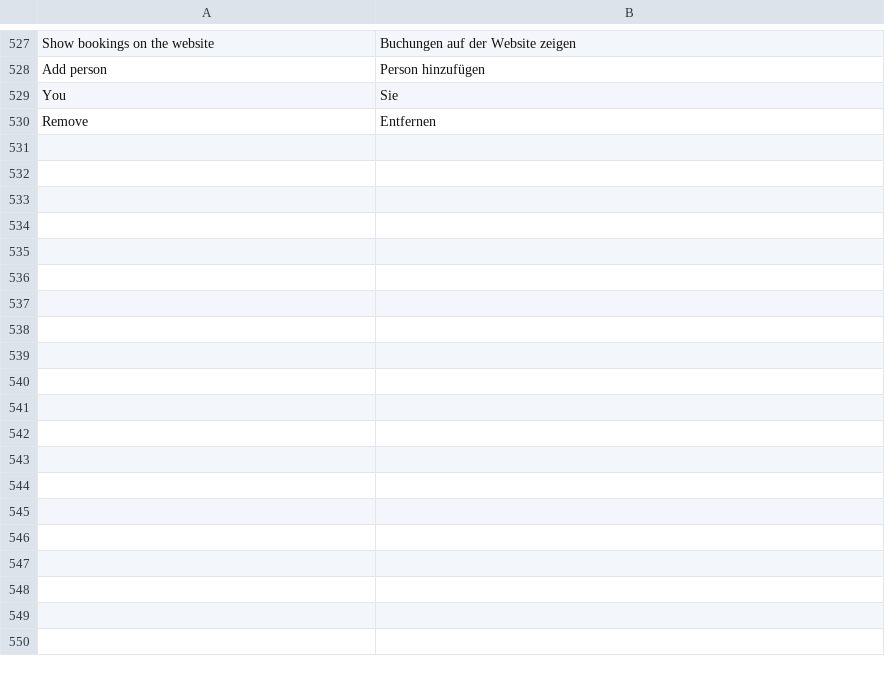
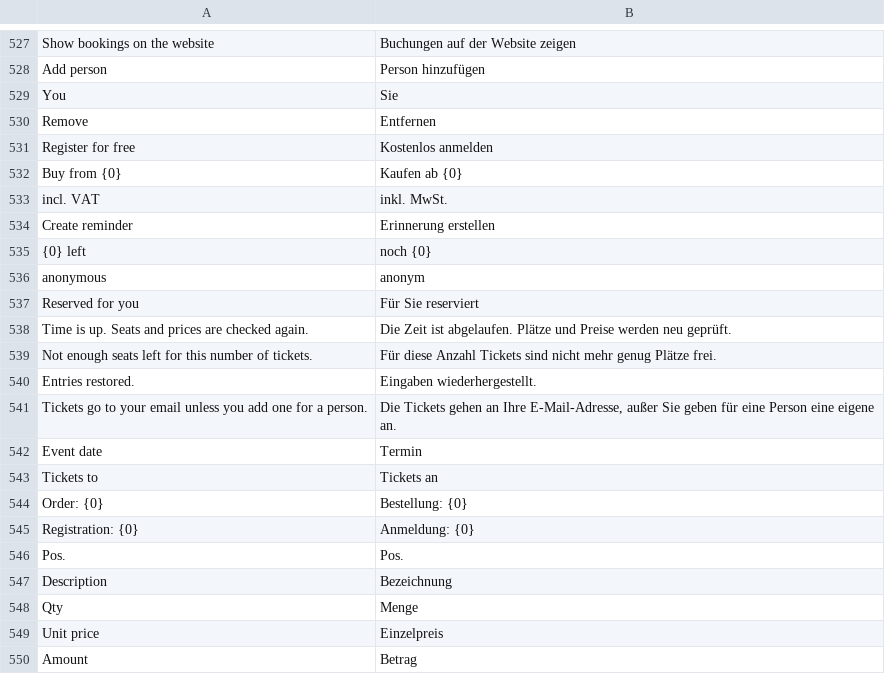
Before and after one commit to phamos-eu/phamos, a CSV file: phamos/translations/de.csv, drawn as a sheet; only a part is shown, gaps mark what is left out; the diff covers the shown part only; the diff names each change by its address in the sheet, - before the commit and + after, or states it on an @@ line.

```diff
--- a/phamos/translations/de.csv
+++ b/phamos/translations/de.csv
+row 531: Register for free | Kostenlos anmelden
+row 532: Buy from {0} | Kaufen ab {0}
+row 533: incl. VAT | inkl. MwSt.
+row 534: Create reminder | Erinnerung erstellen
+row 535: {0} left | noch {0}
+row 536: anonymous | anonym
+row 537: Reserved for you | Für Sie reserviert
+row 538: Time is up. Seats and prices are checked again. | Die Zeit ist abgelaufen. Plätze und Preise werden neu geprüft.
+row 539: Not enough seats left for this number of tickets. | Für diese Anzahl Tickets sind nicht mehr genug Plätze frei.
+row 540: Entries restored. | Eingaben wiederhergestellt.
+row 541: Tickets go to your email unless you add one for a person. | Die Tickets gehen an Ihre E-Mail-Adresse, außer Sie geben für eine Person eine eigene an.
+row 542: Event date | Termin
+row 543: Tickets to | Tickets an
+row 544: Order: {0} | Bestellung: {0}
+row 545: Registration: {0} | Anmeldung: {0}
+row 546: Pos. | Pos.
+row 547: Description | Bezeichnung
+row 548: Qty | Menge
+row 549: Unit price | Einzelpreis
+row 550: Amount | Betrag
```
Also changed, not shown: 33 added rows elsewhere in this file, 17 other files.
